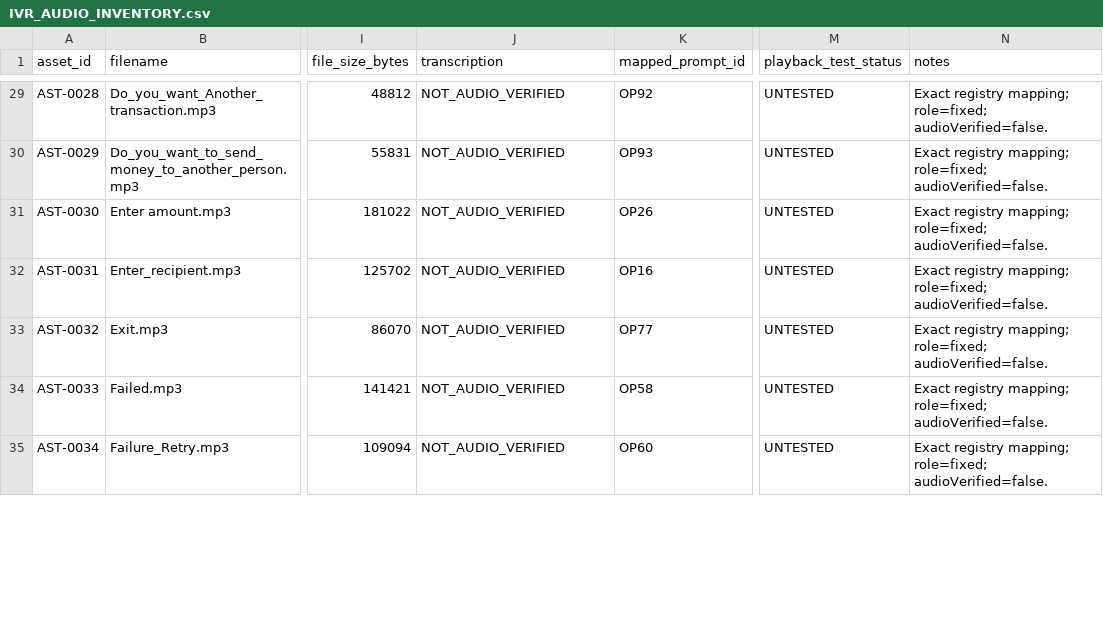
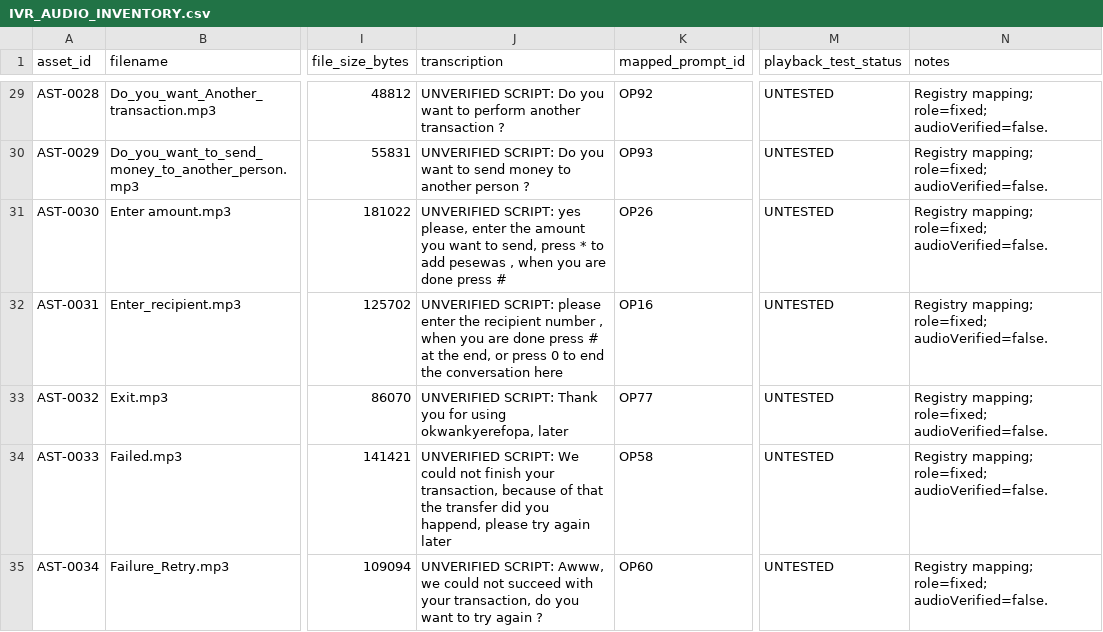
Before and after one commit to H6266/Okwankyer_fo_Pa., a CSV file: docs/IVR_AUDIO_INVENTORY.csv, drawn as a sheet; only a part is shown, gaps mark what is left out; the diff covers the shown part only; the diff names each change by its address in the sheet, - before the commit and + after, or states it on an @@ line.

Commit message:
fix(audio): repair playback and TTS routing

```diff
--- a/docs/IVR_AUDIO_INVENTORY.csv
+++ b/docs/IVR_AUDIO_INVENTORY.csv
-J29 (transcription): NOT_AUDIO_VERIFIED
+J29 (transcription): UNVERIFIED SCRIPT: Do you want to perform another transaction ?
-N29:N35 (notes): Exact registry mapping; role=fixed;…
+N29:N35 (notes): Registry mapping; role=fixed;…
-J30 (transcription): NOT_AUDIO_VERIFIED
+J30 (transcription): UNVERIFIED SCRIPT: Do you want to send money to another person ?
-J31 (transcription): NOT_AUDIO_VERIFIED
+J31 (transcription): UNVERIFIED SCRIPT: yes please, enter the amount you want to send, press * to add pesewas , when you are done press #
-J32 (transcription): NOT_AUDIO_VERIFIED
+J32 (transcription): UNVERIFIED SCRIPT: please enter the recipient number , when you are done press # at the end, or press 0 to end the conversation here
-J33 (transcription): NOT_AUDIO_VERIFIED
+J33 (transcription): UNVERIFIED SCRIPT: Thank you for using okwankyerefopa, later
-J34 (transcription): NOT_AUDIO_VERIFIED
+J34 (transcription): UNVERIFIED SCRIPT: We could not finish your transaction, because of that the transfer did you happend, please try again later
-J35 (transcription): NOT_AUDIO_VERIFIED
+J35 (transcription): UNVERIFIED SCRIPT: Awww, we could not succeed with your transaction, do you want to try again ?
```
Also changed, not shown: 163 edited cells elsewhere in this file, 46 other files.
